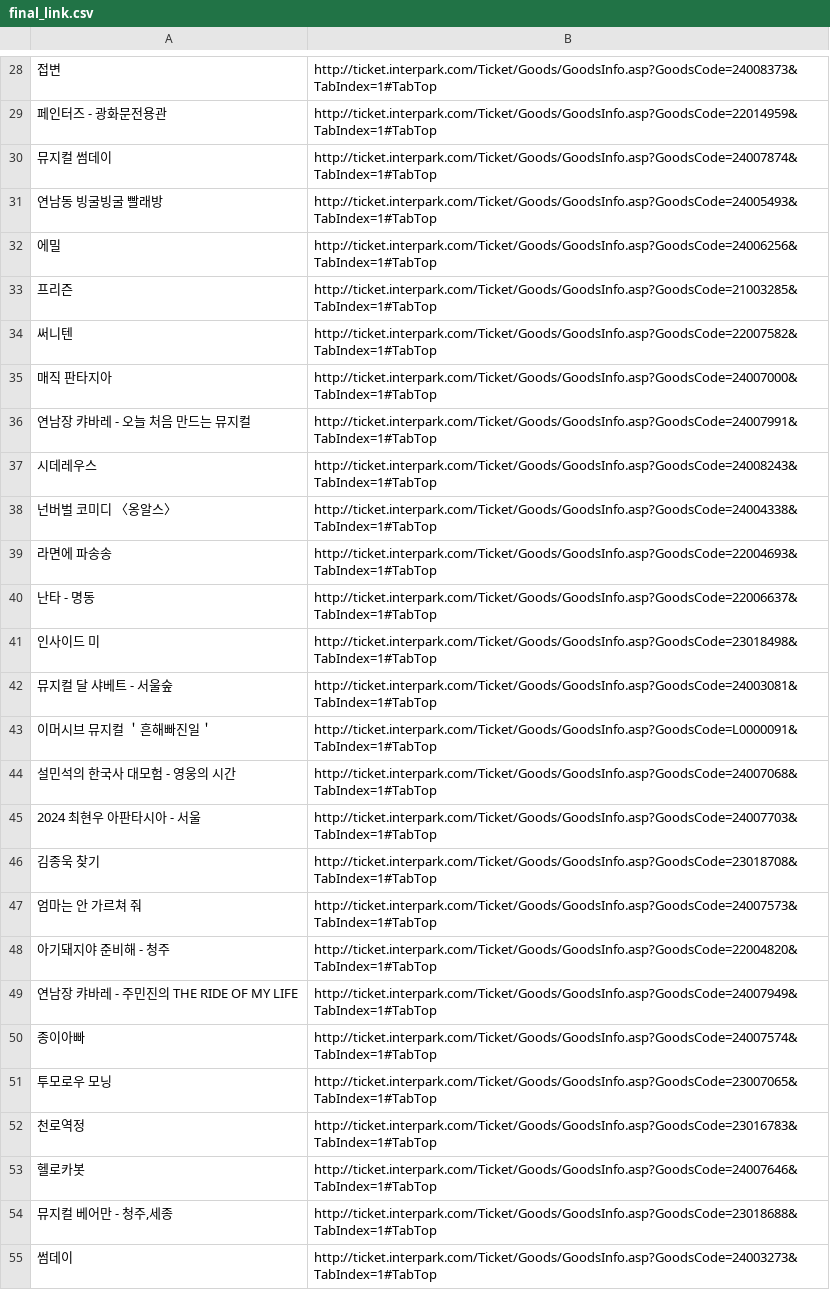
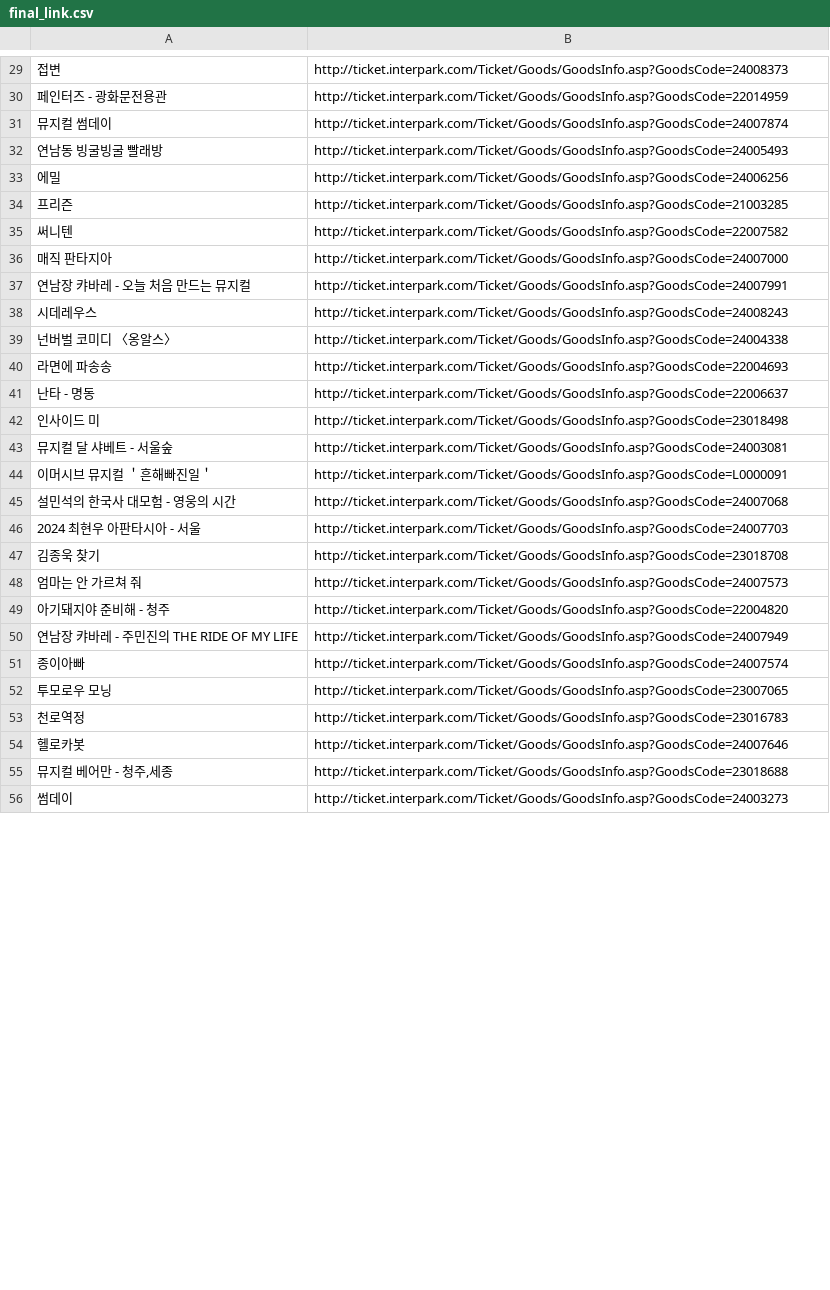
Before and after one commit to khn5906/MUSI, a CSV file: final_link.csv, drawn as a sheet; only a part is shown, gaps mark what is left out; the diff covers the shown part only.

```diff
--- a/final_link.csv
+++ b/final_link.csv
@@ -28,28 +29,28 @@
-접변,http://ticket.interpark.com/Ticket/Goods/GoodsInfo.asp?GoodsCode=24008373&TabIndex=1#TabTop
-페인터즈 - 광화문전용관,http://ticket.interpark.com/Ticket/Goods/GoodsInfo.asp?GoodsCode=22014959&TabIndex=1#TabTop
-뮤지컬 썸데이,http://ticket.interpark.com/Ticket/Goods/GoodsInfo.asp?GoodsCode=24007874&TabIndex=1#TabTop
-연남동 빙굴빙굴 빨래방,http://ticket.interpark.com/Ticket/Goods/GoodsInfo.asp?GoodsCode=24005493&TabIndex=1#TabTop
-에밀,http://ticket.interpark.com/Ticket/Goods/GoodsInfo.asp?GoodsCode=24006256&TabIndex=1#TabTop
-프리즌,http://ticket.interpark.com/Ticket/Goods/GoodsInfo.asp?GoodsCode=21003285&TabIndex=1#TabTop
-써니텐,http://ticket.interpark.com/Ticket/Goods/GoodsInfo.asp?GoodsCode=22007582&TabIndex=1#TabTop
-매직 판타지아 ,http://ticket.interpark.com/Ticket/Goods/GoodsInfo.asp?GoodsCode=24007000&TabIndex=1#TabTop
-연남장 캬바레 - 오늘 처음 만드는 뮤지컬,http://ticket.interpark.com/Ticket/Goods/GoodsInfo.asp?GoodsCode=24007991&TabIndex=1#TabTop
-시데레우스,http://ticket.interpark.com/Ticket/Goods/GoodsInfo.asp?GoodsCode=24008243&TabIndex=1#TabTop
-넌버벌 코미디 〈옹알스〉,http://ticket.interpark.com/Ticket/Goods/GoodsInfo.asp?GoodsCode=24004338&TabIndex=1#TabTop
-라면에 파송송,http://ticket.interpark.com/Ticket/Goods/GoodsInfo.asp?GoodsCode=22004693&TabIndex=1#TabTop
-난타 - 명동,http://ticket.interpark.com/Ticket/Goods/GoodsInfo.asp?GoodsCode=22006637&TabIndex=1#TabTop
-인사이드 미,http://ticket.interpark.com/Ticket/Goods/GoodsInfo.asp?GoodsCode=23018498&TabIndex=1#TabTop
-뮤지컬 달 샤베트 - 서울숲,http://ticket.interpark.com/Ticket/Goods/GoodsInfo.asp?GoodsCode=24003081&TabIndex=1#TabTop
-이머시브 뮤지컬 ＇흔해빠진일＇,http://ticket.interpark.com/Ticket/Goods/GoodsInfo.asp?GoodsCode=L0000091&TabIndex=1#TabTop
-설민석의 한국사 대모험 - 영웅의 시간,http://ticket.interpark.com/Ticket/Goods/GoodsInfo.asp?GoodsCode=24007068&TabIndex=1#TabTop
-2024 최현우 아판타시아 - 서울,http://ticket.interpark.com/Ticket/Goods/GoodsInfo.asp?GoodsCode=24007703&TabIndex=1#TabTop
-김종욱 찾기,http://ticket.interpark.com/Ticket/Goods/GoodsInfo.asp?GoodsCode=23018708&TabIndex=1#TabTop
-엄마는 안 가르쳐 줘,http://ticket.interpark.com/Ticket/Goods/GoodsInfo.asp?GoodsCode=24007573&TabIndex=1#TabTop
-아기돼지야 준비해 - 청주,http://ticket.interpark.com/Ticket/Goods/GoodsInfo.asp?GoodsCode=22004820&TabIndex=1#TabTop
-연남장 캬바레 - 주민진의 THE RIDE OF MY LIFE,http://ticket.interpark.com/Ticket/Goods/GoodsInfo.asp?GoodsCode=24007949&TabIndex=1#TabTop
-종이아빠,http://ticket.interpark.com/Ticket/Goods/GoodsInfo.asp?GoodsCode=24007574&TabIndex=1#TabTop
-투모로우 모닝,http://ticket.interpark.com/Ticket/Goods/GoodsInfo.asp?GoodsCode=23007065&TabIndex=1#TabTop
-천로역정,http://ticket.interpark.com/Ticket/Goods/GoodsInfo.asp?GoodsCode=23016783&TabIndex=1#TabTop
-헬로카봇,http://ticket.interpark.com/Ticket/Goods/GoodsInfo.asp?GoodsCode=24007646&TabIndex=1#TabTop
-"뮤지컬 베어만 - 청주,세종",http://ticket.interpark.com/Ticket/Goods/GoodsInfo.asp?GoodsCode=23018688&TabIndex=1#TabTop
-썸데이,http://ticket.interpark.com/Ticket/Goods/GoodsInfo.asp?GoodsCode=24003273&TabIndex=1#TabTop
+접변,http://ticket.interpark.com/Ticket/Goods/GoodsInfo.asp?GoodsCode=24008373
+페인터즈 - 광화문전용관,http://ticket.interpark.com/Ticket/Goods/GoodsInfo.asp?GoodsCode=22014959
+뮤지컬 썸데이,http://ticket.interpark.com/Ticket/Goods/GoodsInfo.asp?GoodsCode=24007874
+연남동 빙굴빙굴 빨래방,http://ticket.interpark.com/Ticket/Goods/GoodsInfo.asp?GoodsCode=24005493
+에밀,http://ticket.interpark.com/Ticket/Goods/GoodsInfo.asp?GoodsCode=24006256
+프리즌,http://ticket.interpark.com/Ticket/Goods/GoodsInfo.asp?GoodsCode=21003285
+써니텐,http://ticket.interpark.com/Ticket/Goods/GoodsInfo.asp?GoodsCode=22007582
+매직 판타지아 ,http://ticket.interpark.com/Ticket/Goods/GoodsInfo.asp?GoodsCode=24007000
+연남장 캬바레 - 오늘 처음 만드는 뮤지컬,http://ticket.interpark.com/Ticket/Goods/GoodsInfo.asp?GoodsCode=24007991
+시데레우스,http://ticket.interpark.com/Ticket/Goods/GoodsInfo.asp?GoodsCode=24008243
+넌버벌 코미디 〈옹알스〉,http://ticket.interpark.com/Ticket/Goods/GoodsInfo.asp?GoodsCode=24004338
+라면에 파송송,http://ticket.interpark.com/Ticket/Goods/GoodsInfo.asp?GoodsCode=22004693
+난타 - 명동,http://ticket.interpark.com/Ticket/Goods/GoodsInfo.asp?GoodsCode=22006637
+인사이드 미,http://ticket.interpark.com/Ticket/Goods/GoodsInfo.asp?GoodsCode=23018498
+뮤지컬 달 샤베트 - 서울숲,http://ticket.interpark.com/Ticket/Goods/GoodsInfo.asp?GoodsCode=24003081
+이머시브 뮤지컬 ＇흔해빠진일＇,http://ticket.interpark.com/Ticket/Goods/GoodsInfo.asp?GoodsCode=L0000091
+설민석의 한국사 대모험 - 영웅의 시간,http://ticket.interpark.com/Ticket/Goods/GoodsInfo.asp?GoodsCode=24007068
+2024 최현우 아판타시아 - 서울,http://ticket.interpark.com/Ticket/Goods/GoodsInfo.asp?GoodsCode=24007703
+김종욱 찾기,http://ticket.interpark.com/Ticket/Goods/GoodsInfo.asp?GoodsCode=23018708
+엄마는 안 가르쳐 줘,http://ticket.interpark.com/Ticket/Goods/GoodsInfo.asp?GoodsCode=24007573
+아기돼지야 준비해 - 청주,http://ticket.interpark.com/Ticket/Goods/GoodsInfo.asp?GoodsCode=22004820
+연남장 캬바레 - 주민진의 THE RIDE OF MY LIFE,http://ticket.interpark.com/Ticket/Goods/GoodsInfo.asp?GoodsCode=24007949
+종이아빠,http://ticket.interpark.com/Ticket/Goods/GoodsInfo.asp?GoodsCode=24007574
+투모로우 모닝,http://ticket.interpark.com/Ticket/Goods/GoodsInfo.asp?GoodsCode=23007065
+천로역정,http://ticket.interpark.com/Ticket/Goods/GoodsInfo.asp?GoodsCode=23016783
+헬로카봇,http://ticket.interpark.com/Ticket/Goods/GoodsInfo.asp?GoodsCode=24007646
+"뮤지컬 베어만 - 청주,세종",http://ticket.interpark.com/Ticket/Goods/GoodsInfo.asp?GoodsCode=23018688
+썸데이,http://ticket.interpark.com/Ticket/Goods/GoodsInfo.asp?GoodsCode=24003273
```
Also changed, not shown: 1 added row and 48 edited cells elsewhere in this file, 11 other files.
